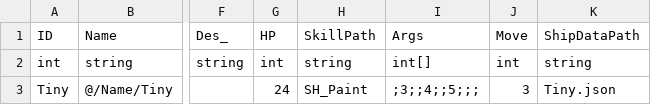
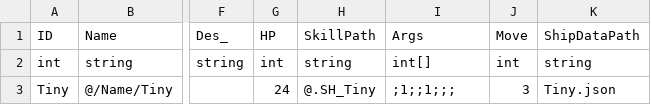
Before and after one commit to network-flows/Lonestar-Mod-Guide, a CSV file: TutorialMod/Content/Ship.csv, drawn as a sheet; only a part is shown, gaps mark what is left out; the diff names each change by its address in the sheet, - before the commit and + after, or states it on an @@ line.

Commit message:
Ship Tutorial Update

```diff
--- a/TutorialMod/Content/Ship.csv
+++ b/TutorialMod/Content/Ship.csv
-H3: SH_Paint
+H3: @.SH_Tiny
-I3: ;3;;4;;5;;;
+I3: ;1;;1;;;
```
Also changed, not shown: TutorialMod/Content/EncounterEvents.csv, TutorialMod/Translation/ChineseSimplified/cn.csv, 14 other files.
